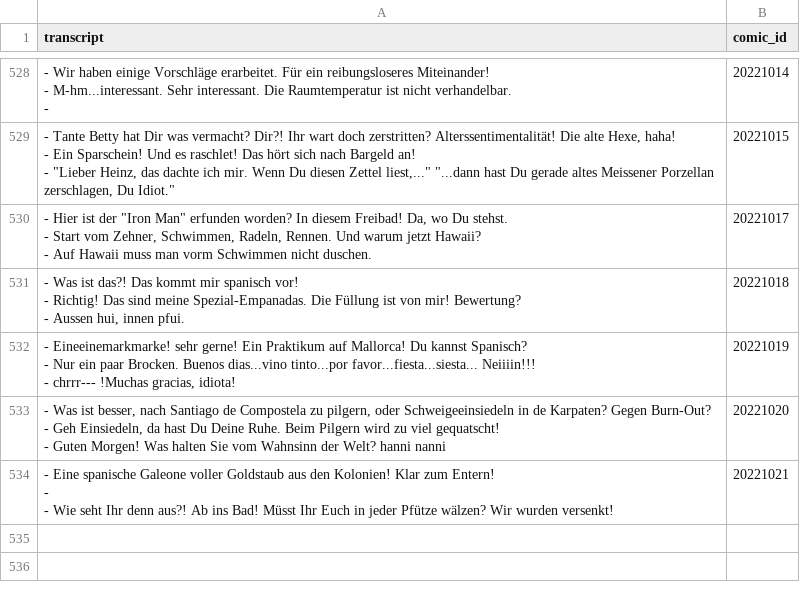
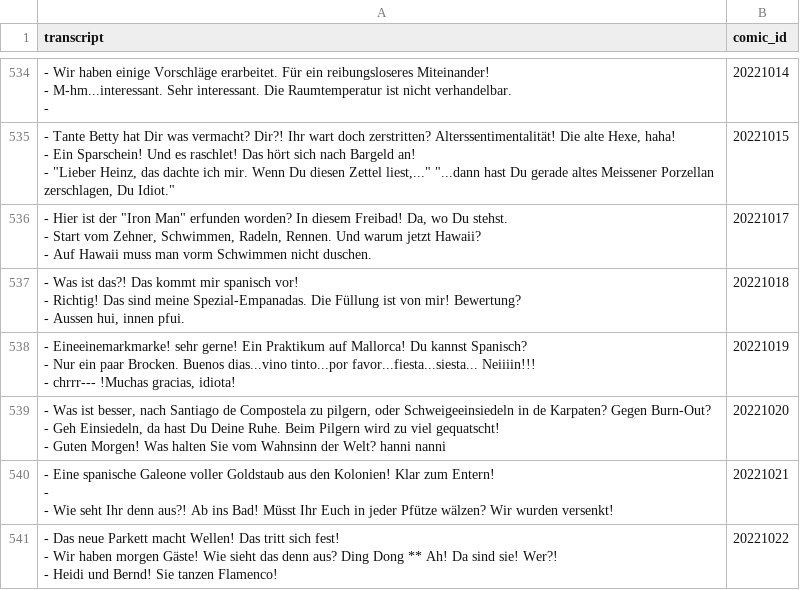
Before and after one commit to Dobby233Liu/garfield.csv, a CSV file: Tom.csv, drawn as a sheet; only a part is shown, gaps mark what is left out; the diff covers the shown part only.

```diff
--- a/Tom.csv
+++ b/Tom.csv
@@ -1617 +1635,4 @@ transcript,comic_id
 - Wie seht Ihr denn aus?! Ab ins Bad! Müsst Ihr Euch in jeder Pfütze wälzen? Wir wurden versenkt!",20221021
+"- Das neue Parkett macht Wellen! Das tritt sich fest!
+- Wir haben morgen Gäste! Wie sieht das denn aus? Ding Dong ** Ah! Da sind sie! Wer?!
+- Heidi und Bernd! Sie tanzen Flamenco!",20221022
```
Also changed, not shown: 6 added rows and 1 edited cell elsewhere in this file, 14 other files.
